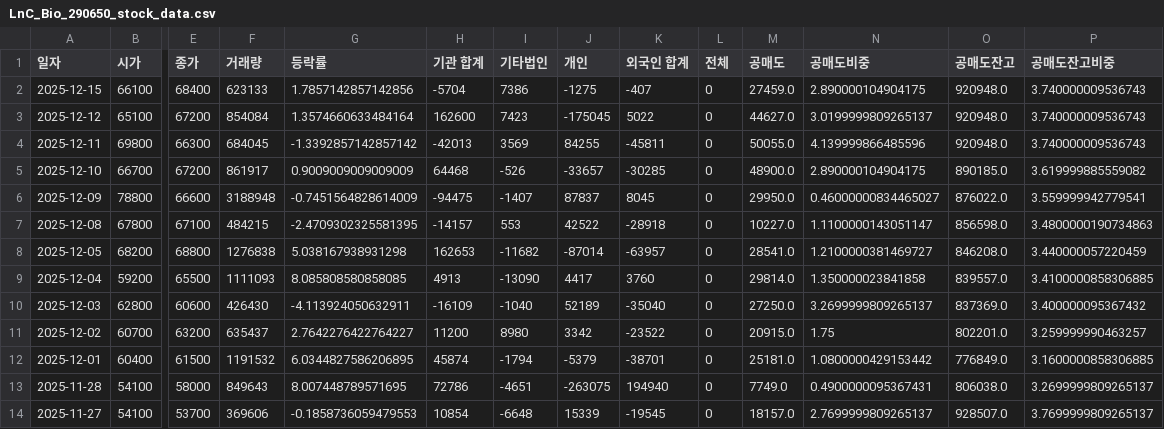
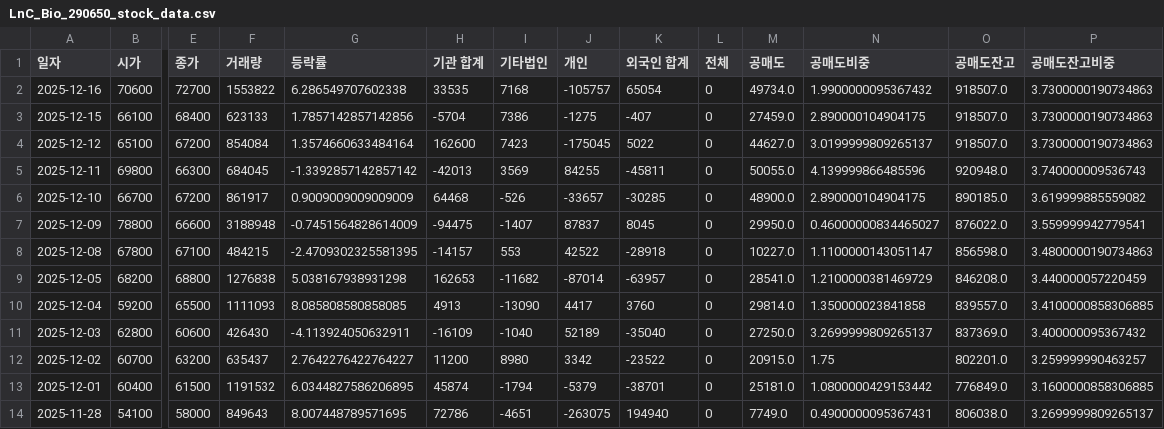
Before and after one commit to ccyun95/Pharma_bio, a CSV file: data/LnC_Bio_290650_stock_data.csv, drawn as a sheet; only a part is shown, gaps mark what is left out; the shorter side is filled out with more unchanged rows; addresses are those after the commit; rows hold the shown columns only; the diff names each change by its address in the sheet, - before the commit and + after, or states it on an @@ line.

```diff
--- a/data/LnC_Bio_290650_stock_data.csv
+++ b/data/LnC_Bio_290650_stock_data.csv
+row 2: 2025-12-16 | 70600 | 72700 | 1553822 | 6.286549707602338 | 33535 | 7168 | -105757 | 65054 | 0 | 49734.0 | 1.9900000095367432 | 918507.0 | 3.7300000190734863
-O3:O4 (공매도잔고): 920948.0
+O3:O4 (공매도잔고): 918507.0
-P3:P4 (공매도잔고비중): 3.740000009536743
+P3:P4 (공매도잔고비중): 3.7300000190734863
-N9 (공매도비중): 1.2100000381469727
+N9 (공매도비중): 1.2100000381469729
```
Also changed, not shown: data/Celltrion_068270_stock_data.csv, data/Hans_Biomed_042520_stock_data.csv, 18 other files.
